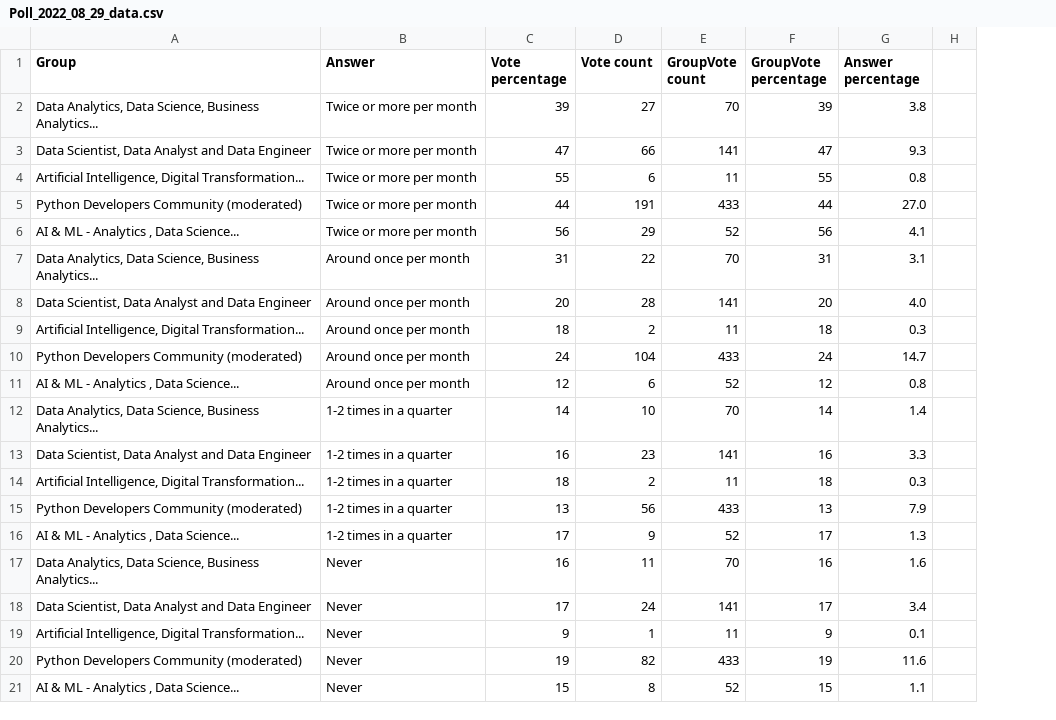
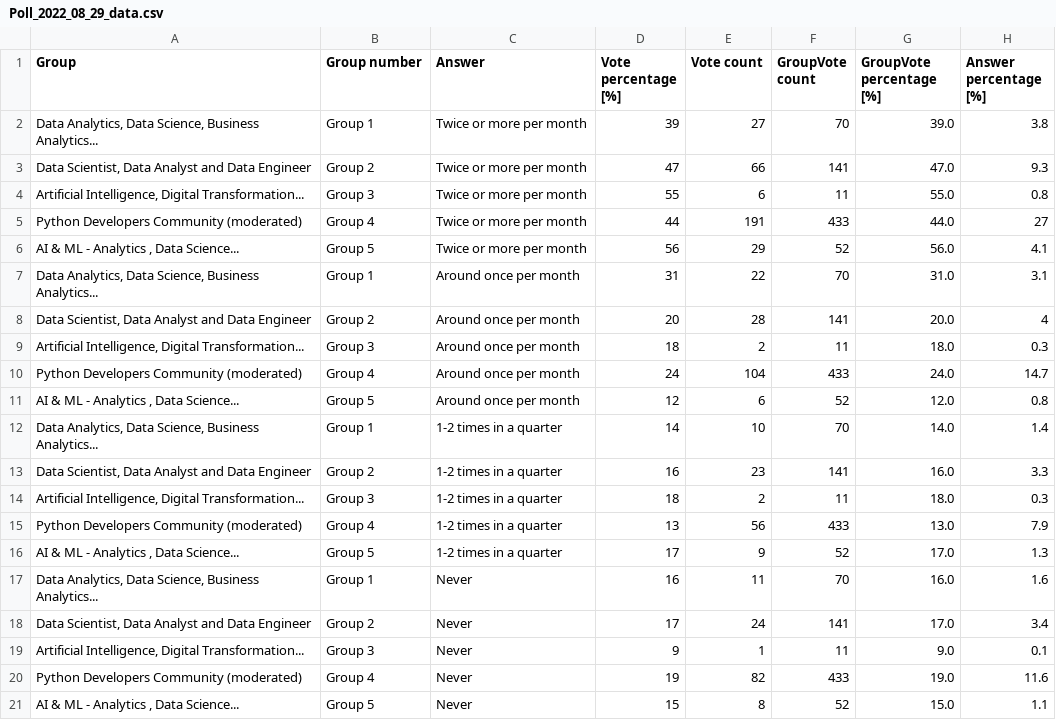
Before and after one commit to KleinK0910/Data, a CSV file: Poll_2022_08_29_data.csv, drawn as a sheet; only a part is shown; removed rows and columns are numbered as before the commit, all else as after; the diff names each change by its address in the sheet, - before the commit and + after, or states it on an @@ line.

Commit message:
Add files via upload

```diff
--- a/Poll_2022_08_29_data.csv
+++ b/Poll_2022_08_29_data.csv
+column B (Group number), rows 2-21: Group 1 | Group 2 | Group 3 | Group 4 | Group 5 | Group 1 | Group 2 | Group 3 | Group 4 | Group 5 | Group 1 | Group 2 | Group 3 | Group 4 | Group 5 | Group 1 | Group 2 | Group 3 | Group 4 | Group 5
-column F (GroupVote percentage), rows 2-21: 39 | 47 | 55 | 44 | 56 | 31 | 20 | 18 | 24 | 12 | 14 | 16 | 18 | 13 | 17 | 16 | 17 | 9 | 19 | 15
+column G (GroupVote percentage [%]), rows 2-21: 39.0 | 47.0 | 55.0 | 44.0 | 56.0 | 31.0 | 20.0 | 18.0 | 24.0 | 12.0 | 14.0 | 16.0 | 18.0 | 13.0 | 17.0 | 16.0 | 17.0 | 9.0 | 19.0 | 15.0
-column H, empty
-D1: Vote percentage
+D1: Vote percentage [%]
-H1: Answer percentage
+H1: Answer percentage [%]
-H5 (Answer percentage [%]): 27.0
+H5 (Answer percentage [%]): 27
-H8 (Answer percentage [%]): 4.0
+H8 (Answer percentage [%]): 4
```
